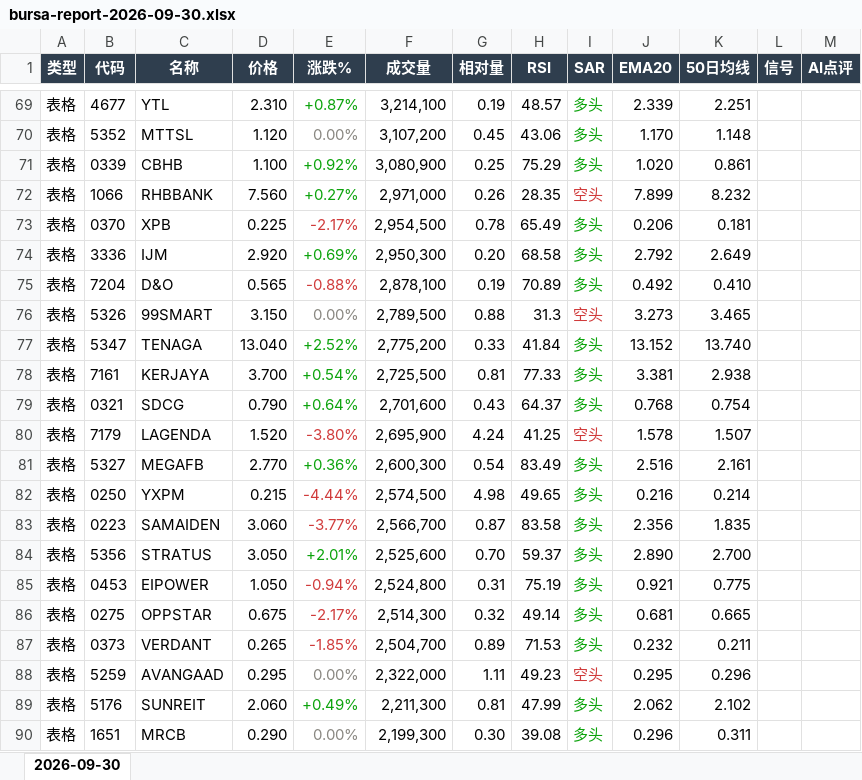
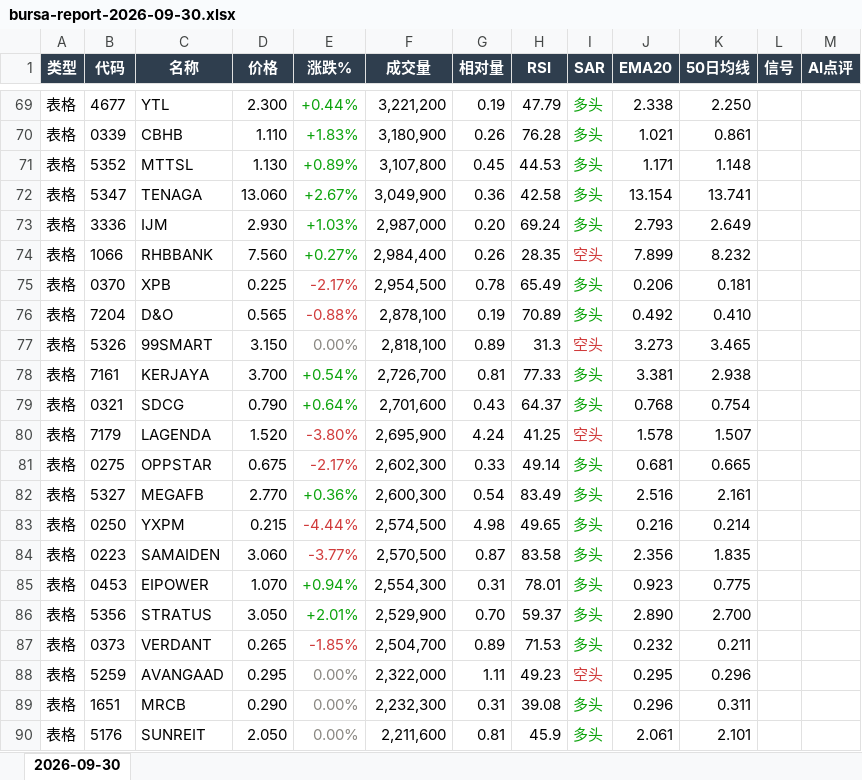
Before and after one commit to CJA231/Bursa-bot, an Excel workbook: docs/downloads/2026-09-30/bursa-report-2026-09-30.xlsx, sheet 2026-09-30, drawn as a sheet; only a part is shown, gaps mark what is left out; values as stored, in another font and other column widths than the file's, no borders; removed rows and columns are numbered as before the commit, all else as after; the diff covers the shown part only; the diff names each change by its address in the sheet, - before the commit and + after, or states it on an @@ line.

```diff
--- a/docs/downloads/2026-09-30/bursa-report-2026-09-30.xlsx (sheet 2026-09-30)
+++ b/docs/downloads/2026-09-30/bursa-report-2026-09-30.xlsx (sheet 2026-09-30)
-D69 (价格): 2.310
+D69 (价格): 2.300
-E69 (涨跌%): +0.87%
+E69 (涨跌%): +0.44%
-F69 (成交量): 3,214,100
+F69 (成交量): 3,221,200
-H69 (RSI): 48.57
+H69 (RSI): 47.79
-J69 (EMA20): 2.339
+J69 (EMA20): 2.338
-K69 (50日均线): 2.251
+K69 (50日均线): 2.250
+row 70: 表格 | 0339 | CBHB | 1.110 | +1.83% | 3,180,900 | 0.26 | 76.28 | 多头 | 1.021 | 0.861
-D71 (价格): 1.120
+D71 (价格): 1.130
-E71 (涨跌%): 0.00%
+E71 (涨跌%): +0.89%
-E71 text colour: #898781
+E71 text colour: #0CA30C
-F71 (成交量): 3,107,200
+F71 (成交量): 3,107,800
-H71 (RSI): 43.06
+H71 (RSI): 44.53
-J71 (EMA20): 1.170
+J71 (EMA20): 1.171
-row 71: 表格 | 0339 | CBHB | 1.100 | +0.92% | 3,080,900 | 0.25 | 75.29 | 多头 | 1.020 | 0.861
+row 72: 表格 | 5347 | TENAGA | 13.060 | +2.67% | 3,049,900 | 0.36 | 42.58 | 多头 | 13.154 | 13.741
+row 73: 表格 | 3336 | IJM | 2.930 | +1.03% | 2,987,000 | 0.20 | 69.24 | 多头 | 2.793 | 2.649
-F74 (成交量): 2,971,000
+F74 (成交量): 2,984,400
-row 74: 表格 | 3336 | IJM | 2.920 | +0.69% | 2,950,300 | 0.20 | 68.58 | 多头 | 2.792 | 2.649
-F77 (成交量): 2,789,500
+F77 (成交量): 2,818,100
-G77 (相对量): 0.88
+G77 (相对量): 0.89
-row 77: 表格 | 5347 | TENAGA | 13.040 | +2.52% | 2,775,200 | 0.33 | 41.84 | 多头 | 13.152 | 13.740
-F78 (成交量): 2,725,500
+F78 (成交量): 2,726,700
+row 81: 表格 | 0275 | OPPSTAR | 0.675 | -2.17% | 2,602,300 | 0.33 | 49.14 | 多头 | 0.681 | 0.665
-F84 (成交量): 2,566,700
+F84 (成交量): 2,570,500
+row 85: 表格 | 0453 | EIPOWER | 1.070 | +0.94% | 2,554,300 | 0.31 | 78.01 | 多头 | 0.923 | 0.775
-F86 (成交量): 2,525,600
+F86 (成交量): 2,529,900
-row 85: 表格 | 0453 | EIPOWER | 1.050 | -0.94% | 2,524,800 | 0.31 | 75.19 | 多头 | 0.921 | 0.775
-row 86: 表格 | 0275 | OPPSTAR | 0.675 | -2.17% | 2,514,300 | 0.32 | 49.14 | 多头 | 0.681 | 0.665
-row 89: 表格 | 5176 | SUNREIT | 2.060 | +0.49% | 2,211,300 | 0.81 | 47.99 | 多头 | 2.062 | 2.102
-F89 (成交量): 2,199,300
+F89 (成交量): 2,232,300
-G89 (相对量): 0.30
+G89 (相对量): 0.31
+row 90: 表格 | 5176 | SUNREIT | 2.050 | 0.00% | 2,211,600 | 0.81 | 45.9 | 多头 | 2.061 | 2.101
```
Also changed, not shown: 26 added rows, 24 removed rows, 147 edited cells and cell formats elsewhere in this sheet, docs/downloads/bursa-report-last7.xlsx, 9 other files.
